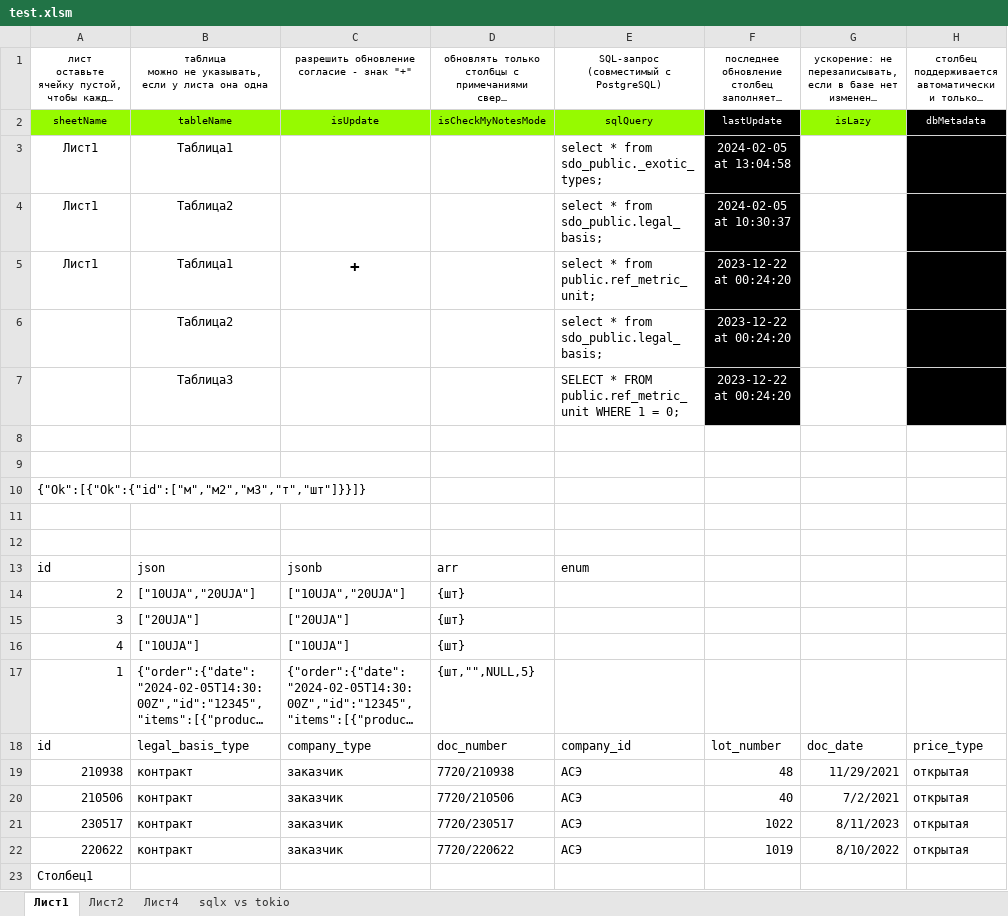
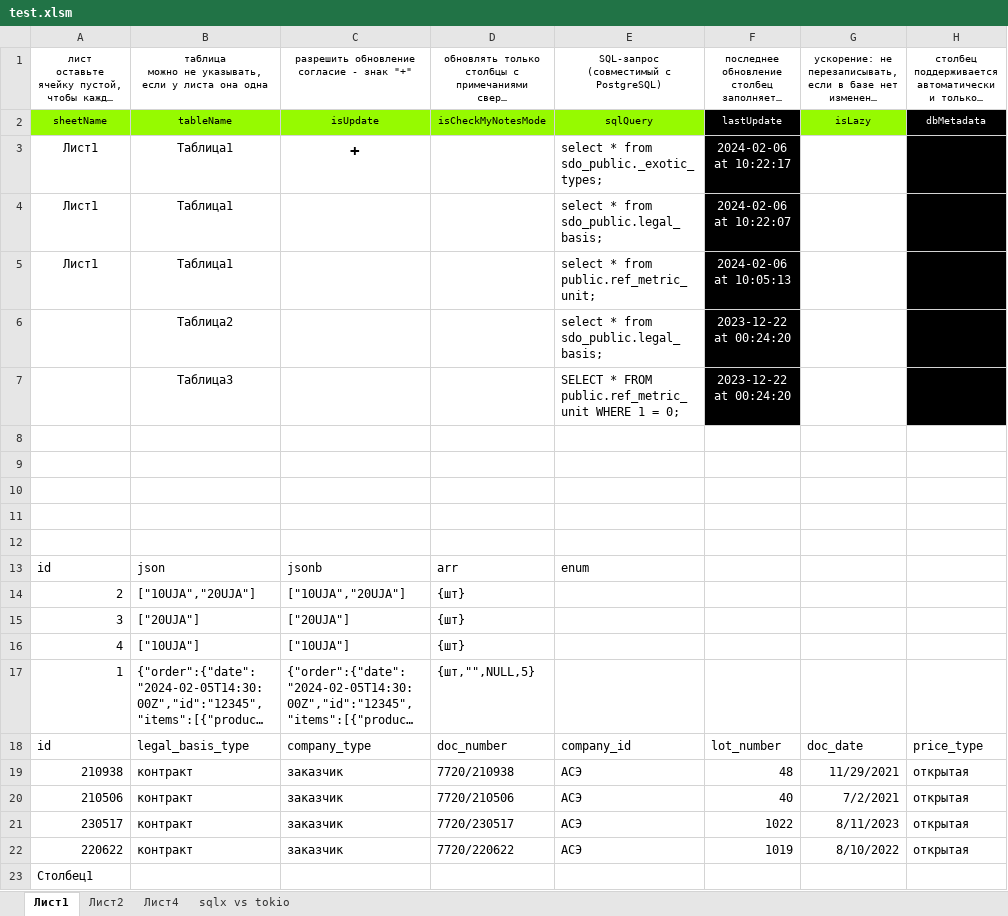
Before and after one commit to Soskretkov/excel-dll-postgres-rust, an Excel workbook: test.xlsm, sheet Лист1, drawn as a sheet; only a part is shown; long unchanged cells end in …; values as stored, in another font and other column widths than the file's, no borders; charts and pictures and table styles not drawn; the diff names each change by its address in the sheet, - before the commit and + after, or states it on an @@ line.

Commit message:
vba code compatible with the previous two commits

```diff
--- a/test.xlsm (sheet Лист1)
+++ b/test.xlsm (sheet Лист1)
-C3: (empty)
+C3: +
-F3: 2024-02-05 at 13:04:58
+F3: 2024-02-06 at 10:22:17
-B4: Таблица2
+B4: Таблица1
-F4: 2024-02-05 at 10:30:37
+F4: 2024-02-06 at 10:22:07
-C5: +
+C5: (empty)
-F5: 2023-12-22 at 00:24:20
+F5: 2024-02-06 at 10:05:13
-A10: {"Ok":[{"Ok":{"id":["м","м2","м3","т","шт"]}}]}
+A10: (empty)
```
